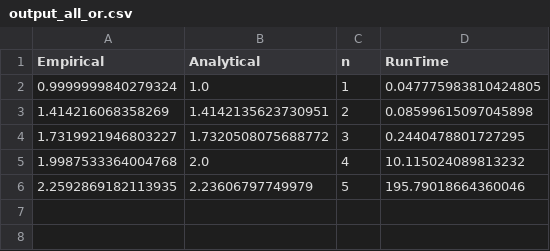
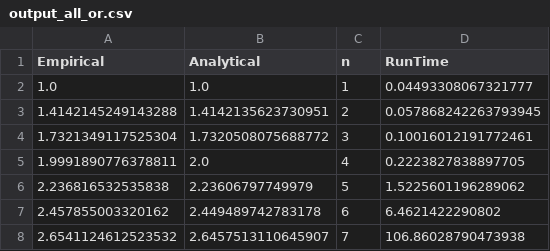
Before and after one commit to rtealw/Optimal-Quantum-Algorithms, a CSV file: figures/output_all_or.csv, drawn as a sheet.

```diff
--- a/figures/output_all_or.csv
+++ b/figures/output_all_or.csv
@@ -1,6 +1,8 @@
 Empirical,Analytical,n,RunTime
-0.9999999840279324,1.0,1,0.047775983810424805
-1.414216068358269,1.4142135623730951,2,0.08599615097045898
-1.7319921946803227,1.7320508075688772,3,0.2440478801727295
-1.9987533364004768,2.0,4,10.115024089813232
-2.2592869182113935,2.23606797749979,5,195.79018664360046
+1.0,1.0,1,0.04493308067321777
+1.4142145249143288,1.4142135623730951,2,0.057868242263793945
+1.7321349117525304,1.7320508075688772,3,0.10016012191772461
+1.9991890776378811,2.0,4,0.2223827838897705
+2.236816532535838,2.23606797749979,5,1.5225601196289062
+2.457855003320162,2.449489742783178,6,6.4621422290802
+2.6541124612523532,2.6457513110645907,7,106.86028790473938
```
Also changed, not shown: 1 other file.
